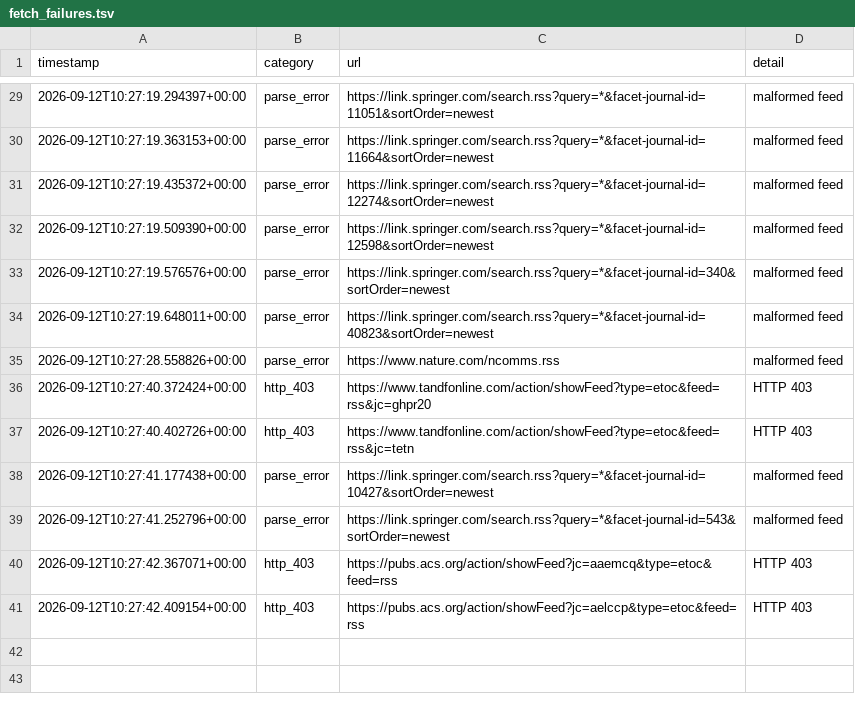
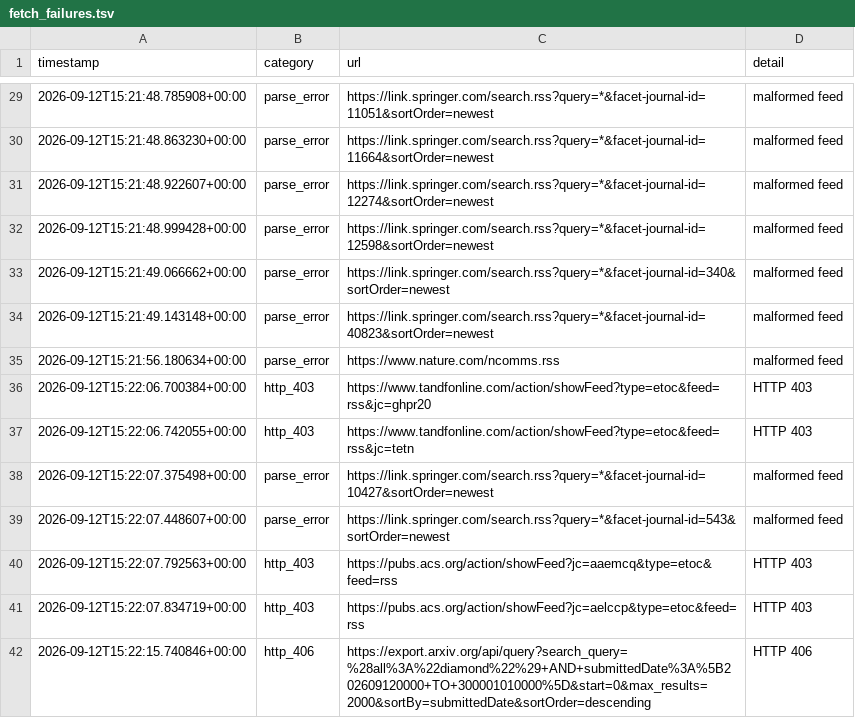
Before and after one commit to Llxyyds666/diamond-paper-feed, a TSV file: fetch_failures.tsv, drawn as a sheet; only a part is shown, gaps mark what is left out; the diff covers the shown part only.

```diff
--- a/fetch_failures.tsv
+++ b/fetch_failures.tsv
@@ -29,13 +29,14 @@ timestamp	category	url	detail
-2026-09-12T10:27:19.294397+00:00	parse_error	https://link.springer.com/search.rss?query=*&facet-journal-id=11051&sortOrder=newest	malformed feed
-2026-09-12T10:27:19.363153+00:00	parse_error	https://link.springer.com/search.rss?query=*&facet-journal-id=11664&sortOrder=newest	malformed feed
-2026-09-12T10:27:19.435372+00:00	parse_error	https://link.springer.com/search.rss?query=*&facet-journal-id=12274&sortOrder=newest	malformed feed
-2026-09-12T10:27:19.509390+00:00	parse_error	https://link.springer.com/search.rss?query=*&facet-journal-id=12598&sortOrder=newest	malformed feed
-2026-09-12T10:27:19.576576+00:00	parse_error	https://link.springer.com/search.rss?query=*&facet-journal-id=340&sortOrder=newest	malformed feed
-2026-09-12T10:27:19.648011+00:00	parse_error	https://link.springer.com/search.rss?query=*&facet-journal-id=40823&sortOrder=newest	malformed feed
-2026-09-12T10:27:28.558826+00:00	parse_error	https://www.nature.com/ncomms.rss	malformed feed
-2026-09-12T10:27:40.372424+00:00	http_403	https://www.tandfonline.com/action/showFeed?type=etoc&feed=rss&jc=ghpr20	HTTP 403
-2026-09-12T10:27:40.402726+00:00	http_403	https://www.tandfonline.com/action/showFeed?type=etoc&feed=rss&jc=tetn	HTTP 403
-2026-09-12T10:27:41.177438+00:00	parse_error	https://link.springer.com/search.rss?query=*&facet-journal-id=10427&sortOrder=newest	malformed feed
-2026-09-12T10:27:41.252796+00:00	parse_error	https://link.springer.com/search.rss?query=*&facet-journal-id=543&sortOrder=newest	malformed feed
-2026-09-12T10:27:42.367071+00:00	http_403	https://pubs.acs.org/action/showFeed?jc=aaemcq&type=etoc&feed=rss	HTTP 403
-2026-09-12T10:27:42.409154+00:00	http_403	https://pubs.acs.org/action/showFeed?jc=aelccp&type=etoc&feed=rss	HTTP 403
+2026-09-12T15:21:48.785908+00:00	parse_error	https://link.springer.com/search.rss?query=*&facet-journal-id=11051&sortOrder=newest	malformed feed
+2026-09-12T15:21:48.863230+00:00	parse_error	https://link.springer.com/search.rss?query=*&facet-journal-id=11664&sortOrder=newest	malformed feed
+2026-09-12T15:21:48.922607+00:00	parse_error	https://link.springer.com/search.rss?query=*&facet-journal-id=12274&sortOrder=newest	malformed feed
+2026-09-12T15:21:48.999428+00:00	parse_error	https://link.springer.com/search.rss?query=*&facet-journal-id=12598&sortOrder=newest	malformed feed
+2026-09-12T15:21:49.066662+00:00	parse_error	https://link.springer.com/search.rss?query=*&facet-journal-id=340&sortOrder=newest	malformed feed
+2026-09-12T15:21:49.143148+00:00	parse_error	https://link.springer.com/search.rss?query=*&facet-journal-id=40823&sortOrder=newest	malformed feed
+2026-09-12T15:21:56.180634+00:00	parse_error	https://www.nature.com/ncomms.rss	malformed feed
+2026-09-12T15:22:06.700384+00:00	http_403	https://www.tandfonline.com/action/showFeed?type=etoc&feed=rss&jc=ghpr20	HTTP 403
+2026-09-12T15:22:06.742055+00:00	http_403	https://www.tandfonline.com/action/showFeed?type=etoc&feed=rss&jc=tetn	HTTP 403
+2026-09-12T15:22:07.375498+00:00	parse_error	https://link.springer.com/search.rss?query=*&facet-journal-id=10427&sortOrder=newest	malformed feed
+2026-09-12T15:22:07.448607+00:00	parse_error	https://link.springer.com/search.rss?query=*&facet-journal-id=543&sortOrder=newest	malformed feed
+2026-09-12T15:22:07.792563+00:00	http_403	https://pubs.acs.org/action/showFeed?jc=aaemcq&type=etoc&feed=rss	HTTP 403
+2026-09-12T15:22:07.834719+00:00	http_403	https://pubs.acs.org/action/showFeed?jc=aelccp&type=etoc&feed=rss	HTTP 403
+2026-09-12T15:22:15.740846+00:00	http_406	https://export.arxiv.org/api/query?search_query=%28all%3A%22diamond%22%29+AND+submittedDate%3A%5B202609120000+TO+300001010000%5D&start=0&max_results=2000&sortBy=submittedDate&sortOrder=descending	HTTP 406
```
Also changed, not shown: 27 edited cells elsewhere in this file, 2 other files.
